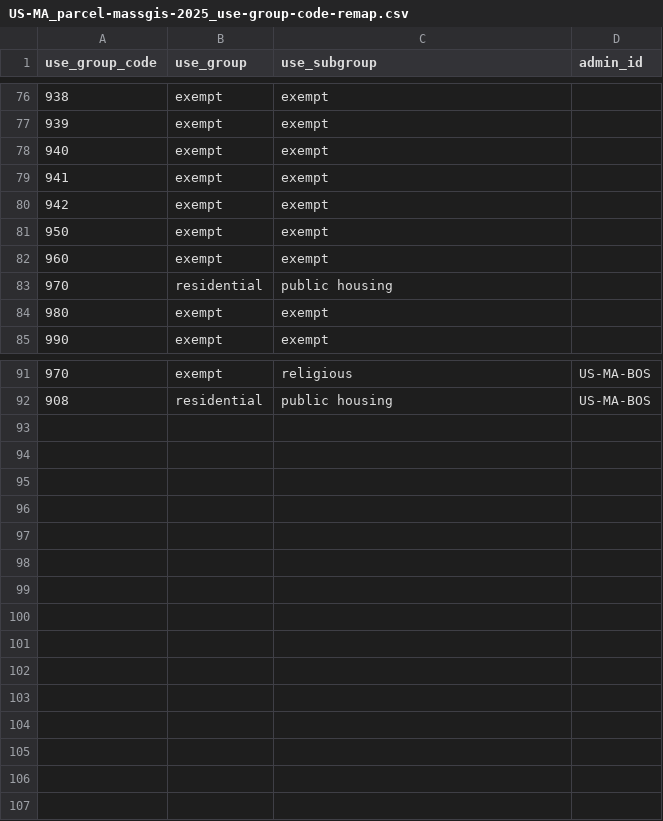
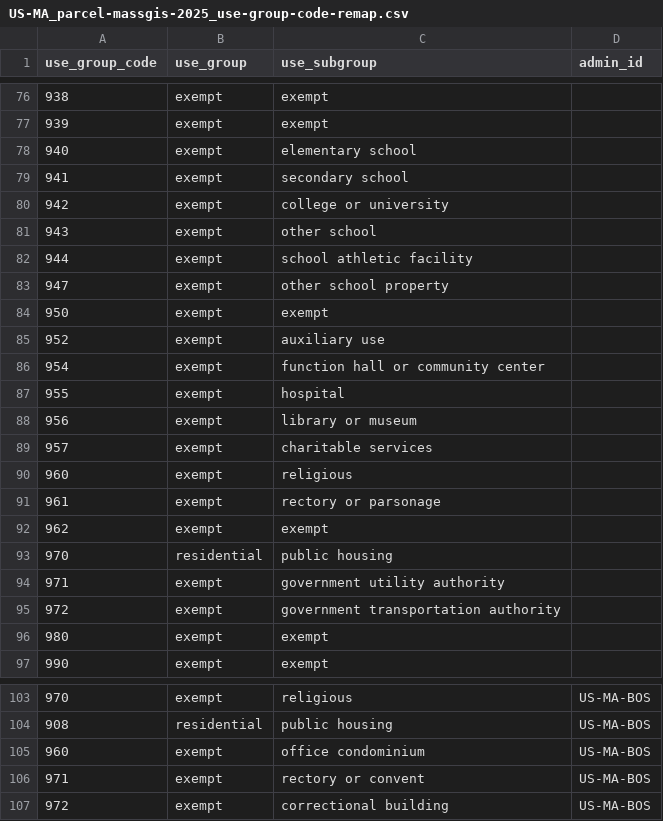
Before and after one commit to chrnolte/openplaces, a CSV file: src/openplaces/recipes/US/MA/_all/parcel/massgis/2025/US-MA_parcel-massgis-2025_use-group-code-remap.csv, drawn as a sheet; only a part is shown, gaps mark what is left out.

Commit message:
Translate Massachusetts exempt use codes and drop a duplicate Cambridge account
Adds 940-972 per the 2019 state codes (schools, hospitals, churches, utility and transportation authorities), with Boston rows for its own 960/971/972. Cambridge 217-14 duplicates five St Johns Rd lots; it maps to no polygon.

```diff
--- a/src/openplaces/recipes/US/MA/_all/parcel/massgis/2025/US-MA_parcel-massgis-2025_use-group-code-remap.csv
+++ b/src/openplaces/recipes/US/MA/_all/parcel/massgis/2025/US-MA_parcel-massgis-2025_use-group-code-remap.csv
@@ -77,8 +77,20 @@ use_group_code,use_group,use_subgroup,admin_id
 939,exempt,exempt,
-940,exempt,exempt,
-941,exempt,exempt,
-942,exempt,exempt,
+940,exempt,elementary school,
+941,exempt,secondary school,
+942,exempt,college or university,
+943,exempt,other school,
+944,exempt,school athletic facility,
+947,exempt,other school property,
 950,exempt,exempt,
-960,exempt,exempt,
+952,exempt,auxiliary use,
+954,exempt,function hall or community center,
+955,exempt,hospital,
+956,exempt,library or museum,
+957,exempt,charitable services,
+960,exempt,religious,
+961,exempt,rectory or parsonage,
+962,exempt,exempt,
 970,residential,public housing,
+971,exempt,government utility authority,
+972,exempt,government transportation authority,
 980,exempt,exempt,
@@ -92 +104,4 @@ use_group_code,use_group,use_subgroup,admin_id
 908,residential,public housing,US-MA-BOS
+960,exempt,office condominium,US-MA-BOS
+971,exempt,rectory or convent,US-MA-BOS
+972,exempt,correctional building,US-MA-BOS
```
Also changed, not shown: src/openplaces/recipes/US/MA/CAM/_all/parcel/massgis/2025/US-MA-CAM_parcel-massgis-2025_lot-corrections.csv.
